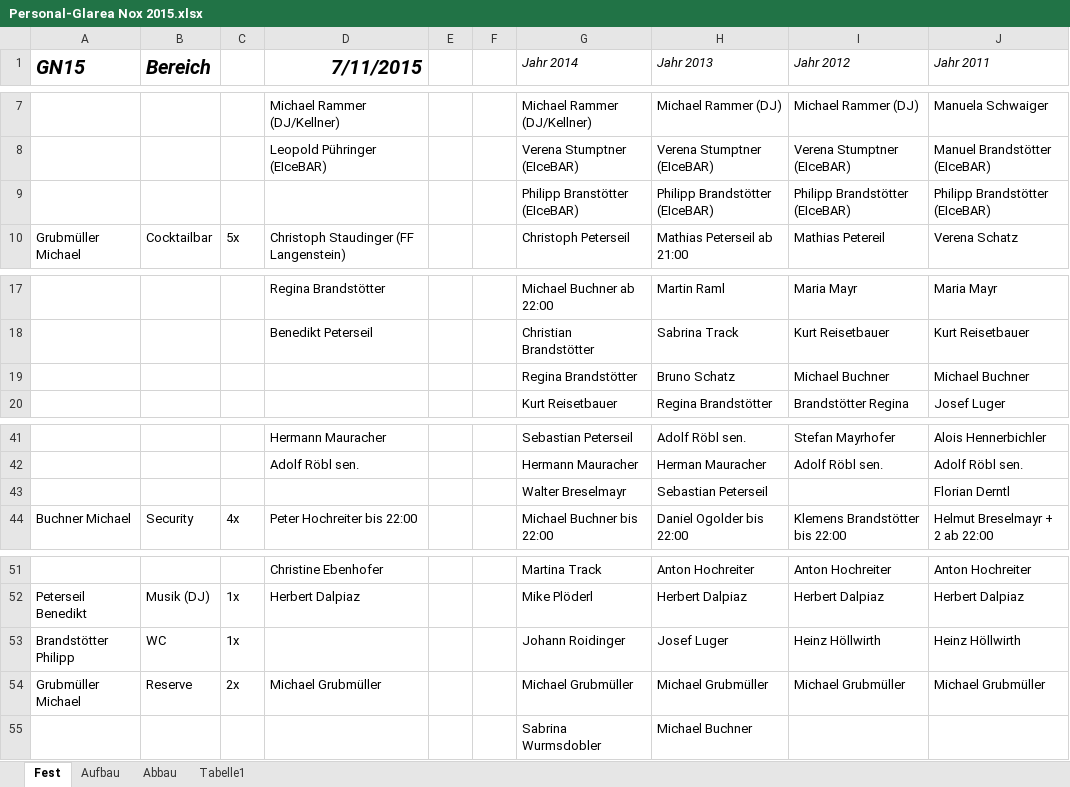
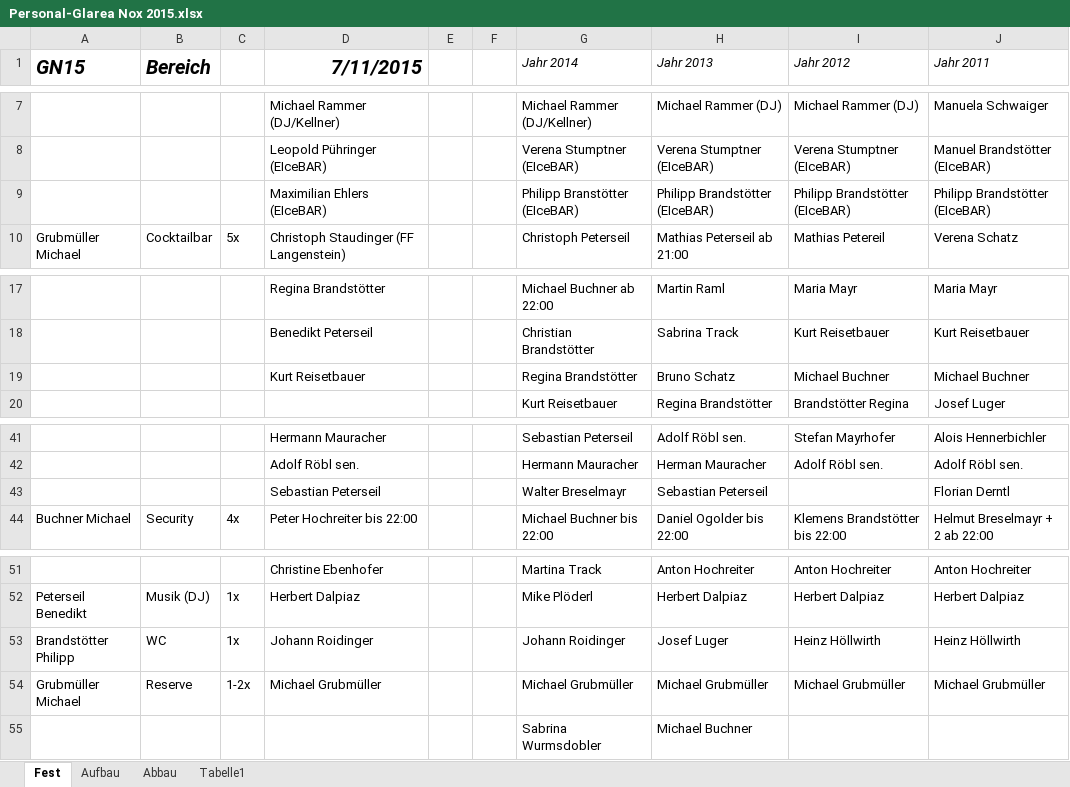
Before and after one commit to Balestrano/glarea-nox, an Excel workbook: 2015/Personal/Personal-Glarea Nox 2015.xlsx, sheet Fest, drawn as a sheet; only a part is shown, gaps mark what is left out; values as stored, in another font and other column widths than the file's, no borders; the diff names each change by its address in the sheet, - before the commit and + after, or states it on an @@ line.

```diff
--- a/2015/Personal/Personal-Glarea Nox 2015.xlsx (sheet Fest)
+++ b/2015/Personal/Personal-Glarea Nox 2015.xlsx (sheet Fest)
-D9 (7/11/2015): (empty)
+D9 (7/11/2015): Maximilian Ehlers (EIceBAR)
-D19 (7/11/2015): (empty)
+D19 (7/11/2015): Kurt Reisetbauer
-D43 (7/11/2015): (empty)
+D43 (7/11/2015): Sebastian Peterseil
-D53 (7/11/2015): (empty)
+D53 (7/11/2015): Johann Roidinger
-C54: 2x
+C54: 1-2x
```
